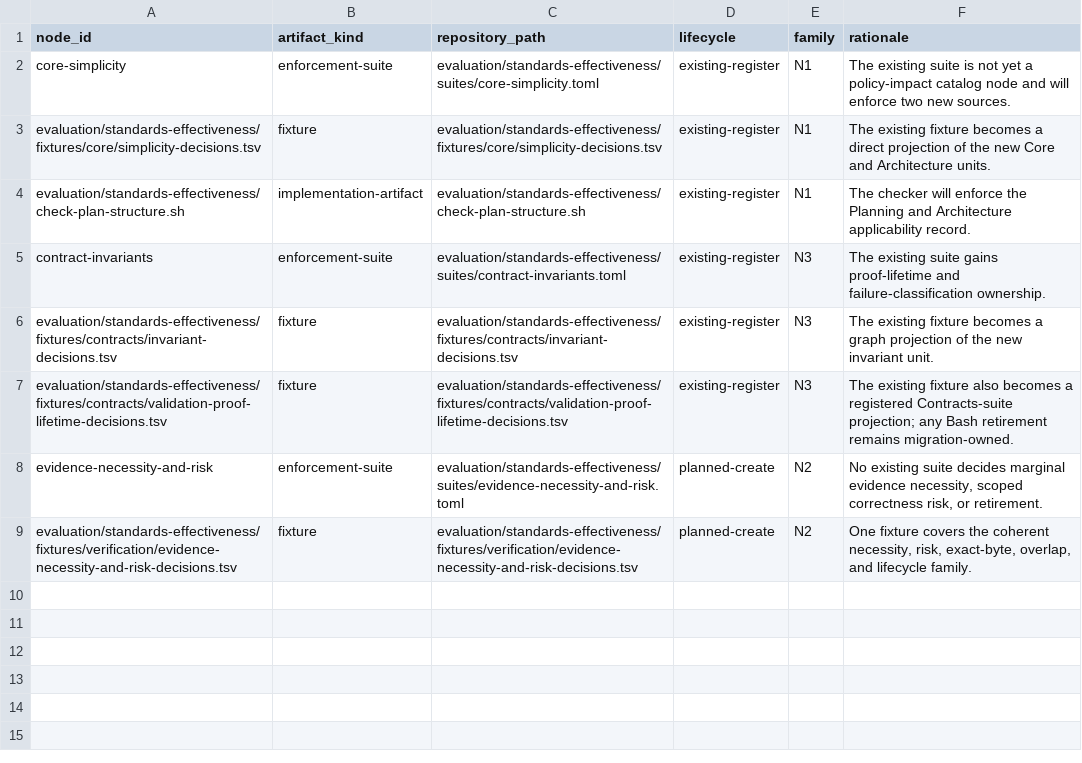
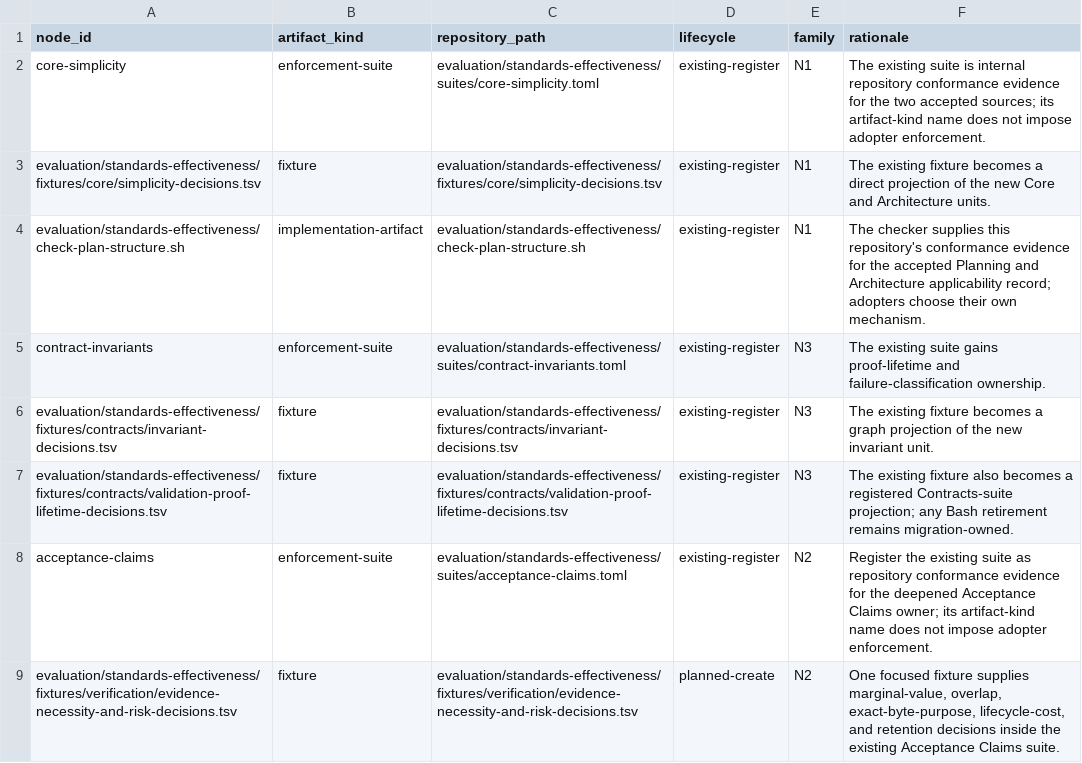
Before and after one commit to MrScripty/Coding-Standards, a TSV file: docs/plans/standards-simplicity-and-evidence-proportionality/reports/planned-node-catalog-additions.tsv, drawn as a sheet.

```diff
--- a/docs/plans/standards-simplicity-and-evidence-proportionality/reports/planned-node-catalog-additions.tsv
+++ b/docs/plans/standards-simplicity-and-evidence-proportionality/reports/planned-node-catalog-additions.tsv
@@ -1,5 +1,5 @@
 node_id	artifact_kind	repository_path	lifecycle	family	rationale
-core-simplicity	enforcement-suite	evaluation/standards-effectiveness/suites/core-simplicity.toml	existing-register	N1	The existing suite is not yet a policy-impact catalog node and will enforce two new sources.
+core-simplicity	enforcement-suite	evaluation/standards-effectiveness/suites/core-simplicity.toml	existing-register	N1	The existing suite is internal repository conformance evidence for the two accepted sources; its artifact-kind name does not impose adopter enforcement.
 evaluation/standards-effectiveness/fixtures/core/simplicity-decisions.tsv	fixture	evaluation/standards-effectiveness/fixtures/core/simplicity-decisions.tsv	existing-register	N1	The existing fixture becomes a direct projection of the new Core and Architecture units.
-evaluation/standards-effectiveness/check-plan-structure.sh	implementation-artifact	evaluation/standards-effectiveness/check-plan-structure.sh	existing-register	N1	The checker will enforce the Planning and Architecture applicability record.
+evaluation/standards-effectiveness/check-plan-structure.sh	implementation-artifact	evaluation/standards-effectiveness/check-plan-structure.sh	existing-register	N1	The checker supplies this repository's conformance evidence for the accepted Planning and Architecture applicability record; adopters choose their own mechanism.
 contract-invariants	enforcement-suite	evaluation/standards-effectiveness/suites/contract-invariants.toml	existing-register	N3	The existing suite gains proof-lifetime and failure-classification ownership.
@@ -7,3 +7,3 @@ evaluation/standards-effectiveness/fixtures/contracts/invariant-decisions.tsv	fi
 evaluation/standards-effectiveness/fixtures/contracts/validation-proof-lifetime-decisions.tsv	fixture	evaluation/standards-effectiveness/fixtures/contracts/validation-proof-lifetime-decisions.tsv	existing-register	N3	The existing fixture also becomes a registered Contracts-suite projection; any Bash retirement remains migration-owned.
-evidence-necessity-and-risk	enforcement-suite	evaluation/standards-effectiveness/suites/evidence-necessity-and-risk.toml	planned-create	N2	No existing suite decides marginal evidence necessity, scoped correctness risk, or retirement.
-evaluation/standards-effectiveness/fixtures/verification/evidence-necessity-and-risk-decisions.tsv	fixture	evaluation/standards-effectiveness/fixtures/verification/evidence-necessity-and-risk-decisions.tsv	planned-create	N2	One fixture covers the coherent necessity, risk, exact-byte, overlap, and lifecycle family.
+acceptance-claims	enforcement-suite	evaluation/standards-effectiveness/suites/acceptance-claims.toml	existing-register	N2	Register the existing suite as repository conformance evidence for the deepened Acceptance Claims owner; its artifact-kind name does not impose adopter enforcement.
+evaluation/standards-effectiveness/fixtures/verification/evidence-necessity-and-risk-decisions.tsv	fixture	evaluation/standards-effectiveness/fixtures/verification/evidence-necessity-and-risk-decisions.tsv	planned-create	N2	One focused fixture supplies marginal-value, overlap, exact-byte-purpose, lifecycle-cost, and retention decisions inside the existing Acceptance Claims suite.
```
Also changed, not shown: docs/plans/standards-simplicity-and-evidence-proportionality/reports/current-policy-consumer-inventory.tsv, docs/plans/standards-simplicity-and-evidence-proportionality/reports/planned-policy-units.tsv, 7 other files.
